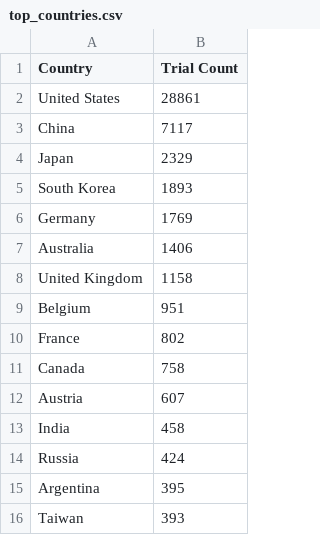
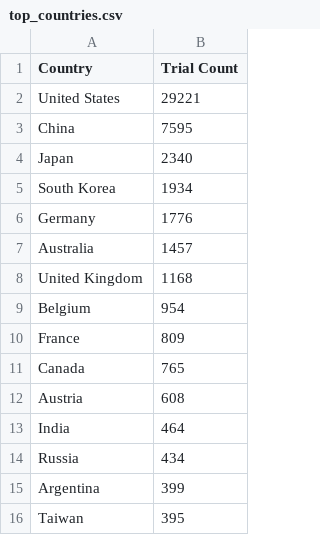
Before and after one commit to gunjanohri/clinical-trials-landscape-dashboard, a CSV file: output/top_countries.csv, drawn as a sheet.

```diff
--- a/output/top_countries.csv
+++ b/output/top_countries.csv
@@ -1,16 +1,16 @@
 Country,Trial Count
-United States,28861
-China,7117
-Japan,2329
-South Korea,1893
-Germany,1769
-Australia,1406
-United Kingdom,1158
-Belgium,951
-France,802
-Canada,758
-Austria,607
-India,458
-Russia,424
-Argentina,395
-Taiwan,393
+United States,29221
+China,7595
+Japan,2340
+South Korea,1934
+Germany,1776
+Australia,1457
+United Kingdom,1168
+Belgium,954
+France,809
+Canada,765
+Austria,608
+India,464
+Russia,434
+Argentina,399
+Taiwan,395
```
Also changed, not shown: output/top_conditions.csv, output/trials_by_start_year.csv, 9 other files.
